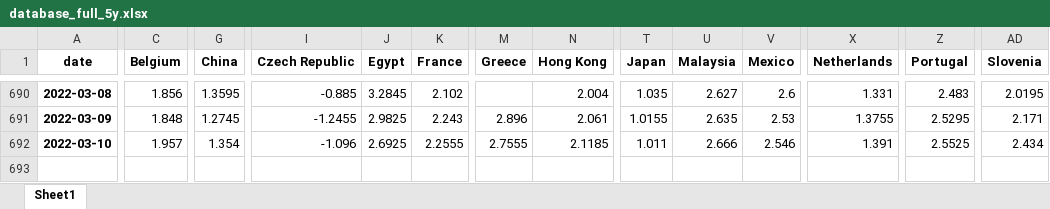
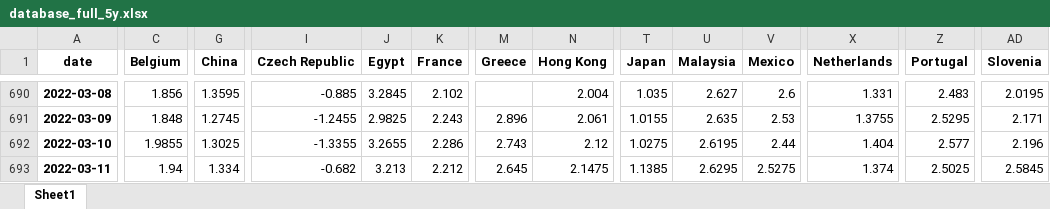
Before and after one commit to cober-data/curvature_database, an Excel workbook: database_full_5y.xlsx, sheet Sheet1, drawn as a sheet; only a part is shown, gaps mark what is left out; values as stored, in another font and other column widths than the file's, no borders; rows hold the shown columns only; the diff covers the shown part only; the diff names each change by its address in the sheet, - before the commit and + after, or states it on an @@ line.

```diff
--- a/database_full_5y.xlsx (sheet Sheet1)
+++ b/database_full_5y.xlsx (sheet Sheet1)
-C692 (Belgium): 1.957
+C692 (Belgium): 1.9855
-G692 (China): 1.354
+G692 (China): 1.3025
-I692 (Czech Republic): -1.096
+I692 (Czech Republic): -1.3355
-J692 (Egypt): 2.6925
+J692 (Egypt): 3.2655
-K692 (France): 2.2555
+K692 (France): 2.286
-M692 (Greece): 2.7555
+M692 (Greece): 2.743
-N692 (Hong Kong): 2.1185
+N692 (Hong Kong): 2.12
-T692 (Japan): 1.011
+T692 (Japan): 1.0275
-U692 (Malaysia): 2.666
+U692 (Malaysia): 2.6195
-V692 (Mexico): 2.546
+V692 (Mexico): 2.44
-X692 (Netherlands): 1.391
+X692 (Netherlands): 1.404
-Z692 (Portugal): 2.5525
+Z692 (Portugal): 2.577
-AD692 (Slovenia): 2.434
+AD692 (Slovenia): 2.196
+row 693: 2022-03-11 | 1.94 | 1.334 | -0.682 | 3.213 | 2.212 | 2.645 | 2.1475 | 1.1385 | 2.6295 | 2.5275 | 1.374 | 2.5025 | 2.5845
```
Also changed, not shown: 4 edited cells elsewhere in this sheet, Bonds_France.xlsx, Bonds_India.xlsx, 39 other files.
